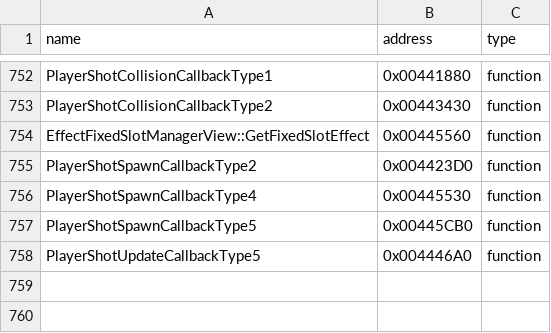
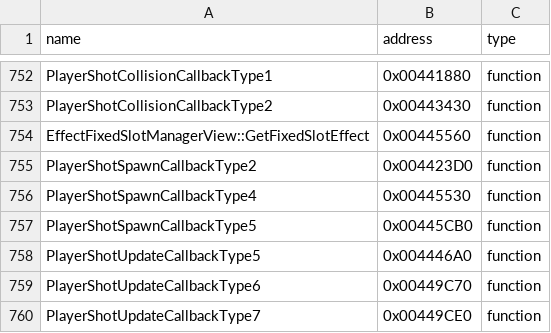
Before and after one commit to N0zoM1z0/th09, a CSV file: config/reccmp-functions.csv, drawn as a sheet; only a part is shown, gaps mark what is left out; the diff names each change by its address in the sheet, - before the commit and + after, or states it on an @@ line.

```diff
--- a/config/reccmp-functions.csv
+++ b/config/reccmp-functions.csv
+row 759: PlayerShotUpdateCallbackType6 | 0x00449C70 | function
+row 760: PlayerShotUpdateCallbackType7 | 0x00449CE0 | function
```
Also changed, not shown: config/function-origins.csv, config/functions.csv, 8 other files.
